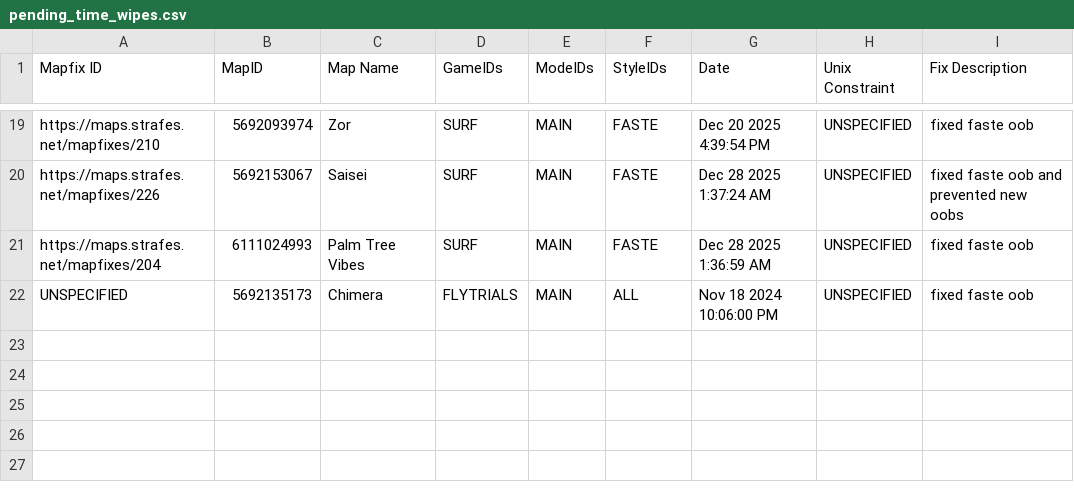
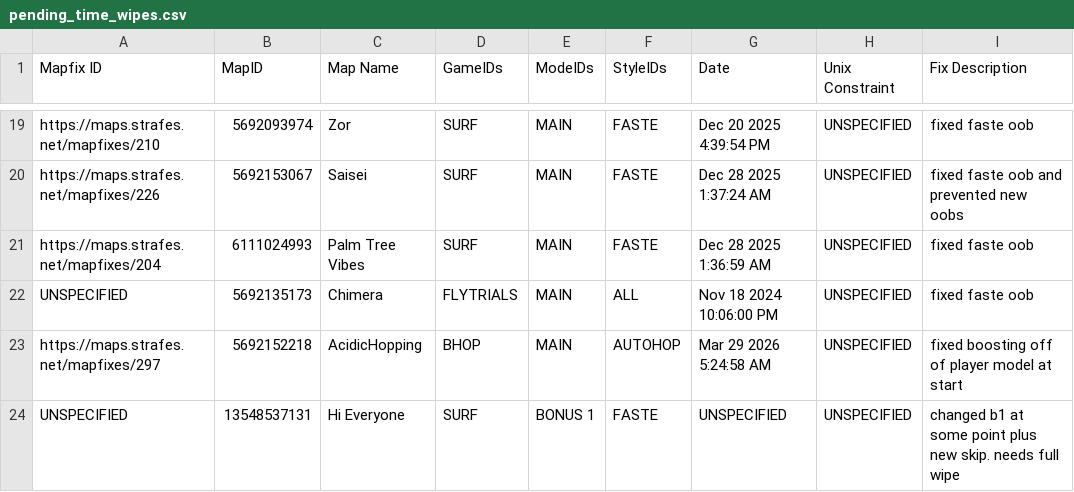
Before and after one commit to StrafesNET/map-tracking, a CSV file: pending_time_wipes.csv, drawn as a sheet; only a part is shown, gaps mark what is left out.

Commit message:
Add new map fix for AcidicHopping (#398)
* Add new map fix for AcidicHopping

Added entry for AcidicHopping with fixed boosting issue.

* Update game mode for AcidicHopping entry

* Add new entry for 'Hi Everyone' in pending_time_wipes.csv

Added a new entry for 'Hi Everyone' with details about changes and a full wipe requirement.

```diff
--- a/pending_time_wipes.csv
+++ b/pending_time_wipes.csv
@@ -22 +22,3 @@ https://maps.strafes.net/mapfixes/204, 6111024993, Palm Tree Vibes, SURF, MAIN,
 UNSPECIFIED, 5692135173, Chimera, FLYTRIALS, MAIN, ALL, Nov 18 2024 10:06:00 PM, UNSPECIFIED, fixed faste oob
+https://maps.strafes.net/mapfixes/297, 5692152218, AcidicHopping, BHOP, MAIN, AUTOHOP, Mar 29 2026 5:24:58 AM, UNSPECIFIED, fixed boosting off of player model at start
+UNSPECIFIED, 13548537131, Hi Everyone, SURF, BONUS 1, FASTE, UNSPECIFIED, UNSPECIFIED, changed b1 at some point plus new skip. needs full wipe
```
